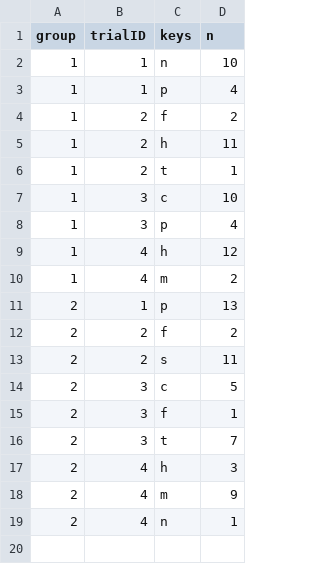
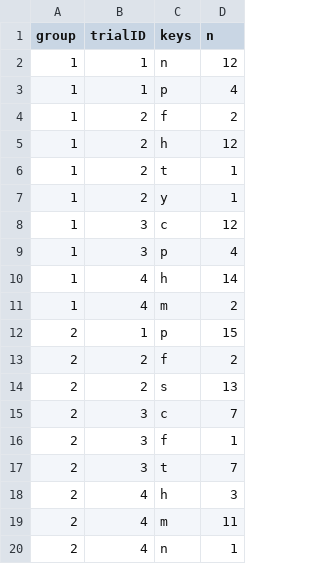
Before and after one commit to matiasandina/NATSCI191, a CSV file: Fall2017/data/priming_count_trials.csv (was Fall2017/output/priming_count_trials.csv), drawn as a sheet.

```diff
--- a/Fall2017/output/priming_count_trials.csv
+++ b/Fall2017/data/priming_count_trials.csv
@@ -1,15 +1,16 @@
 "group","trialID","keys","n"
-1,1,"n",10
+1,1,"n",12
 1,1,"p",4
 1,2,"f",2
-1,2,"h",11
+1,2,"h",12
 1,2,"t",1
-1,3,"c",10
+1,2,"y",1
+1,3,"c",12
 1,3,"p",4
-1,4,"h",12
+1,4,"h",14
 1,4,"m",2
-2,1,"p",13
+2,1,"p",15
 2,2,"f",2
-2,2,"s",11
-2,3,"c",5
+2,2,"s",13
+2,3,"c",7
 2,3,"f",1
@@ -17,3 +18,3 @@
 2,4,"h",3
-2,4,"m",9
+2,4,"m",11
 2,4,"n",1
```
Also changed, not shown: Fall2017/data/conjunction_all_trials.csv, Fall2017/data/priming_all_trials.csv, 2 other files.
